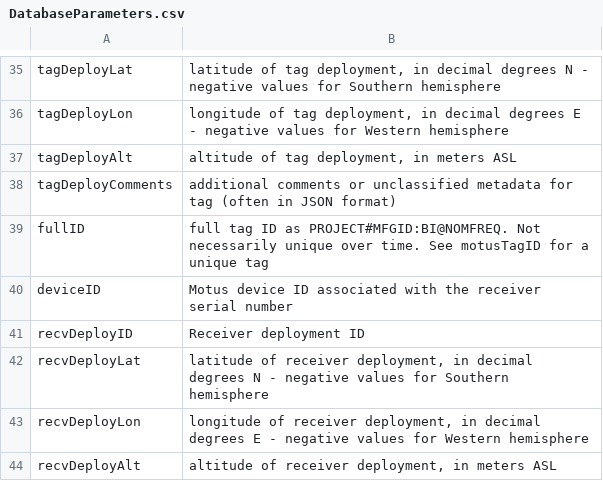
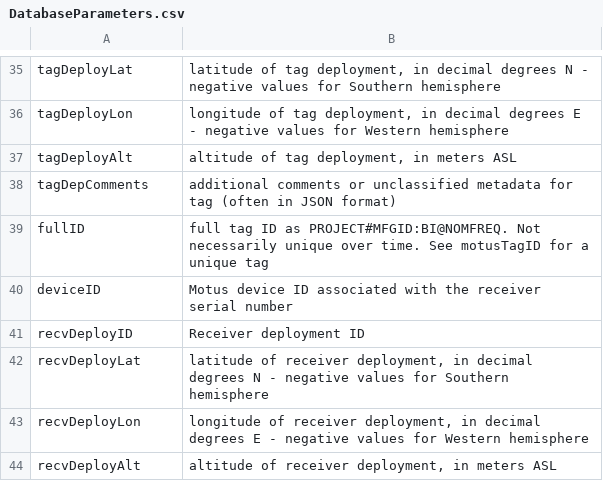
Before and after one commit to MotusWTS/MotusRBook, a CSV file: data/DatabaseParameters.csv, drawn as a sheet; only a part is shown, gaps mark what is left out.

Commit message:
Correct tagDeployComments to tagDepComments

```diff
--- a/data/DatabaseParameters.csv
+++ b/data/DatabaseParameters.csv
@@ -37,3 +37,3 @@ tagDeployLon,"longitude of tag deployment, in decimal degrees E - negative value
 tagDeployAlt,"altitude of tag deployment, in meters ASL"
-tagDeployComments,additional comments or unclassified metadata for tag (often in JSON format)
+tagDepComments,additional comments or unclassified metadata for tag (often in JSON format)
 fullID,full tag ID as PROJECT#MFGID:BI@NOMFREQ. Not necessarily unique over time. See motusTagID for a unique tag
```
Also changed, not shown: 2 other files.
